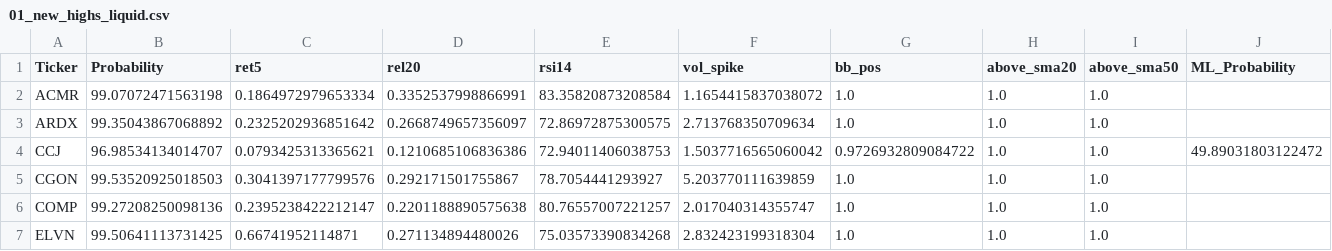
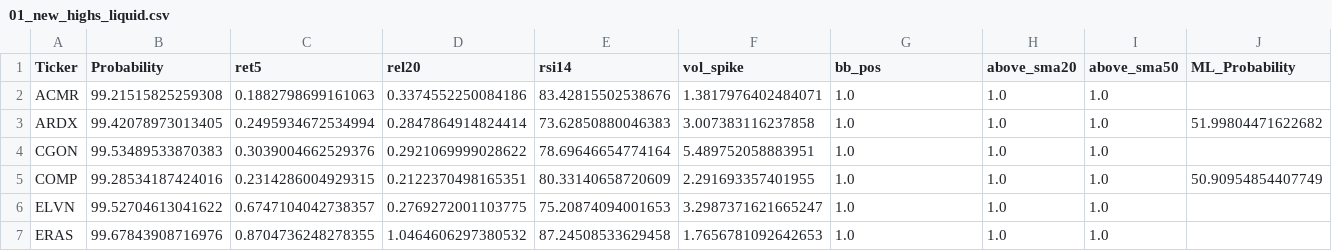
Before and after one commit to mox0716/Swing_Auto_Hybrid, a CSV file: out/01_new_highs_liquid.csv, drawn as a sheet; only a part is shown; the diff covers the shown part only.

```diff
--- a/out/01_new_highs_liquid.csv
+++ b/out/01_new_highs_liquid.csv
@@ -1,7 +1,7 @@
 Ticker,Probability,ret5,rel20,rsi14,vol_spike,bb_pos,above_sma20,above_sma50,ML_Probability
-ACMR,99.07072471563198,0.1864972979653334,0.3352537998866991,83.35820873208584,1.1654415837038072,1.0,1.0,1.0,
-ARDX,99.35043867068892,0.2325202936851642,0.2668749657356097,72.86972875300575,2.713768350709634,1.0,1.0,1.0,
-CCJ,96.98534134014707,0.0793425313365621,0.1210685106836386,72.94011406038753,1.5037716565060042,0.9726932809084722,1.0,1.0,49.89031803122472
-CGON,99.53520925018503,0.3041397177799576,0.292171501755867,78.7054441293927,5.203770111639859,1.0,1.0,1.0,
-COMP,99.27208250098136,0.2395238422212147,0.2201188890575638,80.76557007221257,2.017040314355747,1.0,1.0,1.0,
-ELVN,99.50641113731425,0.66741952114871,0.271134894480026,75.03573390834268,2.832423199318304,1.0,1.0,1.0,
+ACMR,99.21515825259308,0.1882798699161063,0.3374552250084186,83.42815502538676,1.3817976402484071,1.0,1.0,1.0,
+ARDX,99.42078973013405,0.2495934672534994,0.2847864914824414,73.62850880046383,3.007383116237858,1.0,1.0,1.0,51.99804471622682
+CGON,99.53489533870383,0.3039004662529376,0.2921069999028622,78.69646654774164,5.489752058883951,1.0,1.0,1.0,
+COMP,99.28534187424016,0.2314286004929315,0.2122370498165351,80.33140658720609,2.291693357401955,1.0,1.0,1.0,50.90954854407749
+ELVN,99.52704613041622,0.6747104042738357,0.2769272001103775,75.20874094001653,3.2987371621665247,1.0,1.0,1.0,
+ERAS,99.67843908716976,0.8704736248278355,1.0464606297380532,87.24508533629458,1.7656781092642653,1.0,1.0,1.0,
```
Also changed, not shown: 63 edited cells elsewhere in this file, out/03_unusual_volume_liquid.csv.
